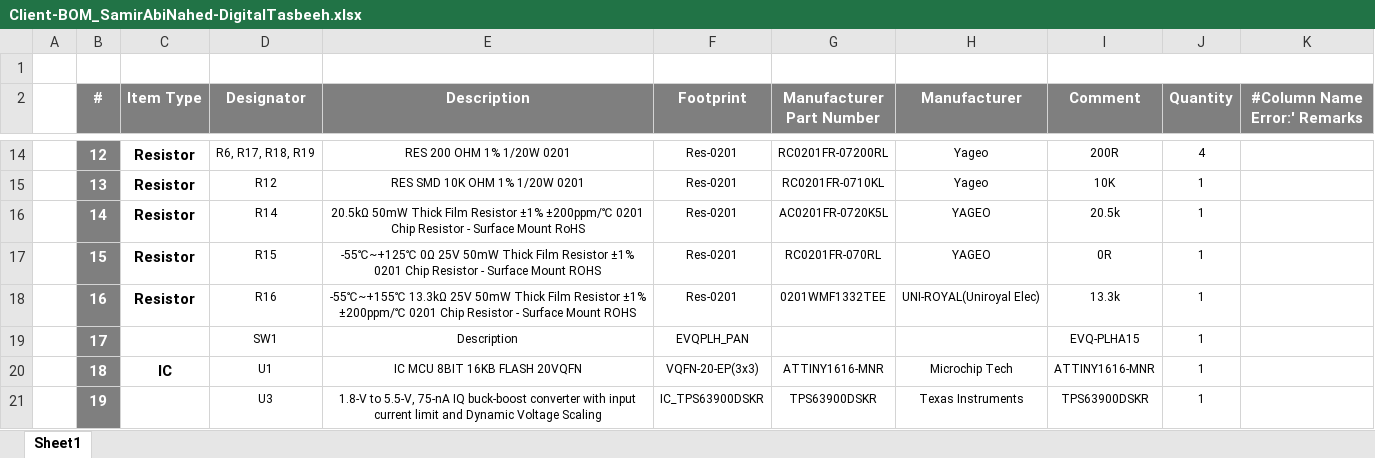
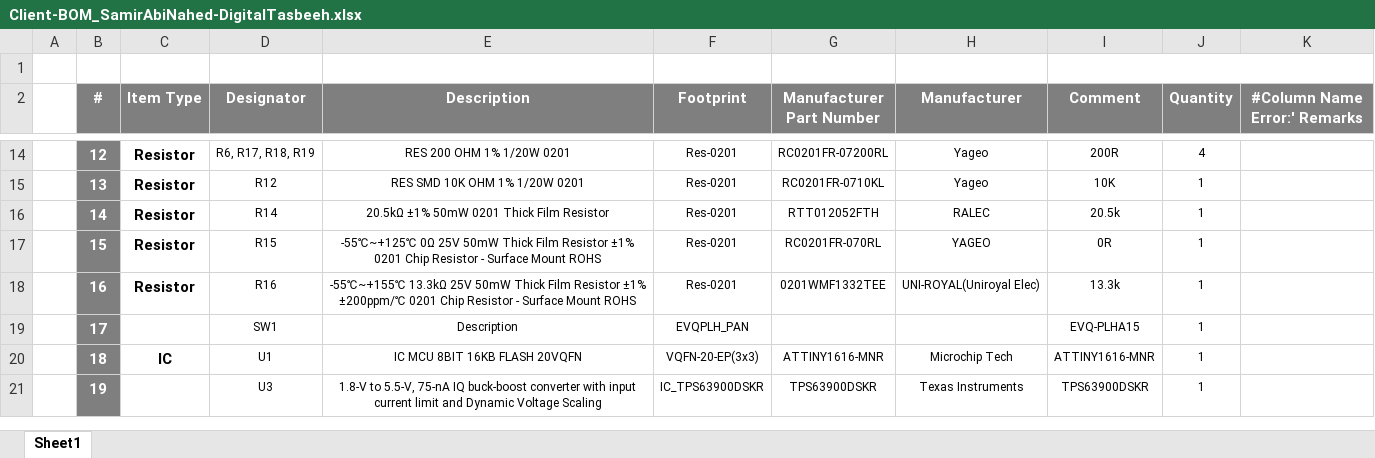
Before and after one commit to eSpark-Backup/samirabinahed-digitaltasbeeh, an Excel workbook: Design Files/SamirAbiNahed-DigitalTasbeeh/Deliverables/BOM/Client-BOM_SamirAbiNahed-DigitalTasbeeh.xlsx, sheet Sheet1, drawn as a sheet; only a part is shown, gaps mark what is left out; values as stored, in another font and other column widths than the file's, no borders; the diff names each change by its address in the sheet, - before the commit and + after, or states it on an @@ line.

```diff
--- a/Design Files/SamirAbiNahed-DigitalTasbeeh/Deliverables/BOM/Client-BOM_SamirAbiNahed-DigitalTasbeeh.xlsx (sheet Sheet1)
+++ b/Design Files/SamirAbiNahed-DigitalTasbeeh/Deliverables/BOM/Client-BOM_SamirAbiNahed-DigitalTasbeeh.xlsx (sheet Sheet1)
-E16 (Description): 20.5kΩ 50mW Thick Film Resistor ±1% ±200ppm/℃ 0201 Chip Resistor - Surface Mount RoHS
+E16 (Description): 20.5kΩ ±1% 50mW 0201 Thick Film Resistor
-G16 (Manufacturer Part Number): AC0201FR-0720K5L
+G16 (Manufacturer Part Number): RTT012052FTH
-H16 (Manufacturer): YAGEO
+H16 (Manufacturer): RALEC
```
Also changed, not shown: Design Files/SamirAbiNahed-DigitalTasbeeh/Deliverables/BOM/JLCPCB-BOM_SamirAbiNahed-DigitalTasbeeh.xlsx.
